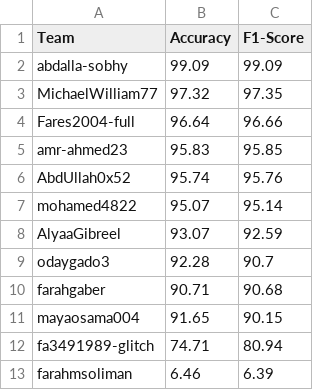
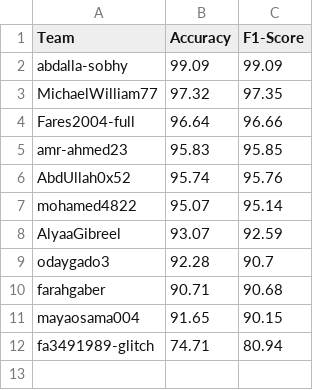
Before and after one commit to tasneem-mselim/ArabicSL, a CSV file: final_leaderboard.csv, drawn as a sheet; the diff names each change by its address in the sheet, - before the commit and + after, or states it on an @@ line.

Commit message:
Update final_leaderboard.csv

```diff
--- a/final_leaderboard.csv
+++ b/final_leaderboard.csv
-row 13: farahmsoliman | 6.46 | 6.39
```
